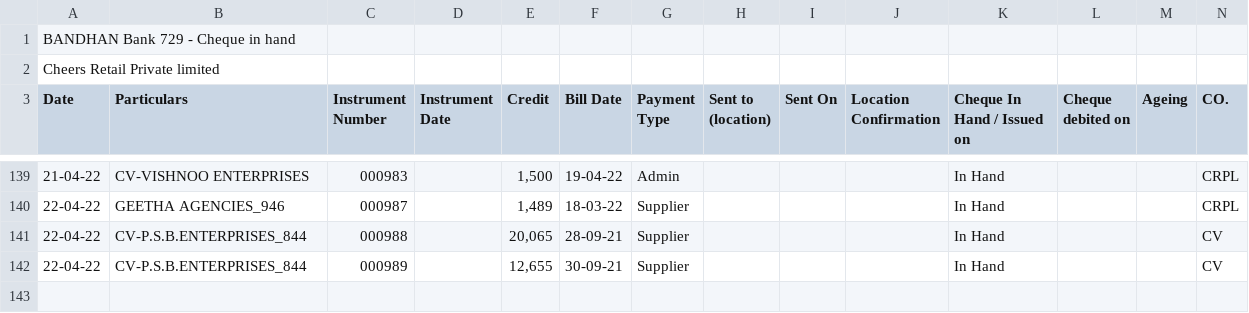
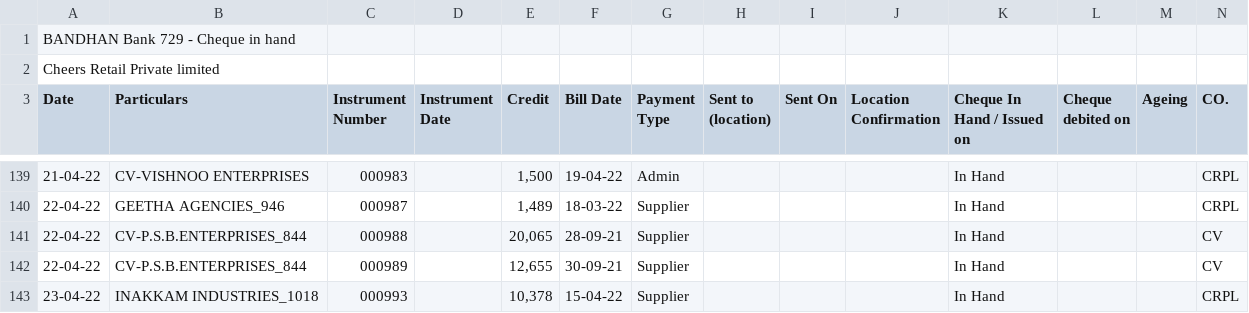
Before and after one commit to SimbhuTwice/CheersAcc, a CSV file: cheers1.csv, drawn as a sheet; only a part is shown, gaps mark what is left out; rows hold the shown columns only; the diff names each change by its address in the sheet, - before the commit and + after, or states it on an @@ line.

Commit message:
Add files via upload

```diff
--- a/cheers1.csv
+++ b/cheers1.csv
+row 143: 23-04-22 | INAKKAM INDUSTRIES_1018 | 000993 |  | 10,378 | 15-04-22 | Supplier |  |  |  | In Hand |  |  | CRPL
```
